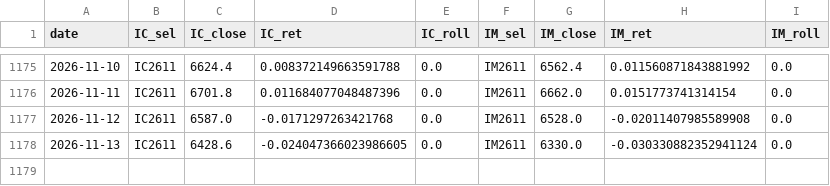
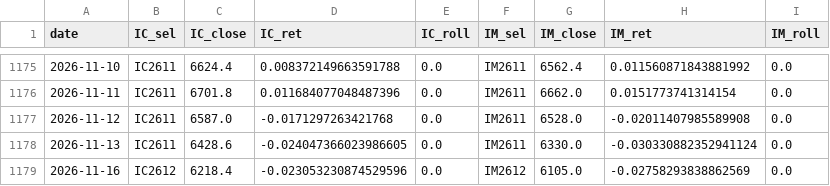
Before and after one commit to cyb80/Trent, a CSV file: data/ma200_futures.csv, drawn as a sheet; only a part is shown, gaps mark what is left out.

```diff
--- a/data/ma200_futures.csv
+++ b/data/ma200_futures.csv
@@ -1178 +1178,2 @@ date,IC_sel,IC_close,IC_ret,IC_roll,IM_sel,IM_close,IM_ret,IM_roll
 2026-11-13,IC2611,6428.6,-0.024047366023986605,0.0,IM2611,6330.0,-0.030330882352941124,0.0
+2026-11-16,IC2612,6218.4,-0.023053230874529596,0.0,IM2612,6105.0,-0.02758293838862569,0.0
```
Also changed, not shown: data/v6_futures.csv, 8 other files.
